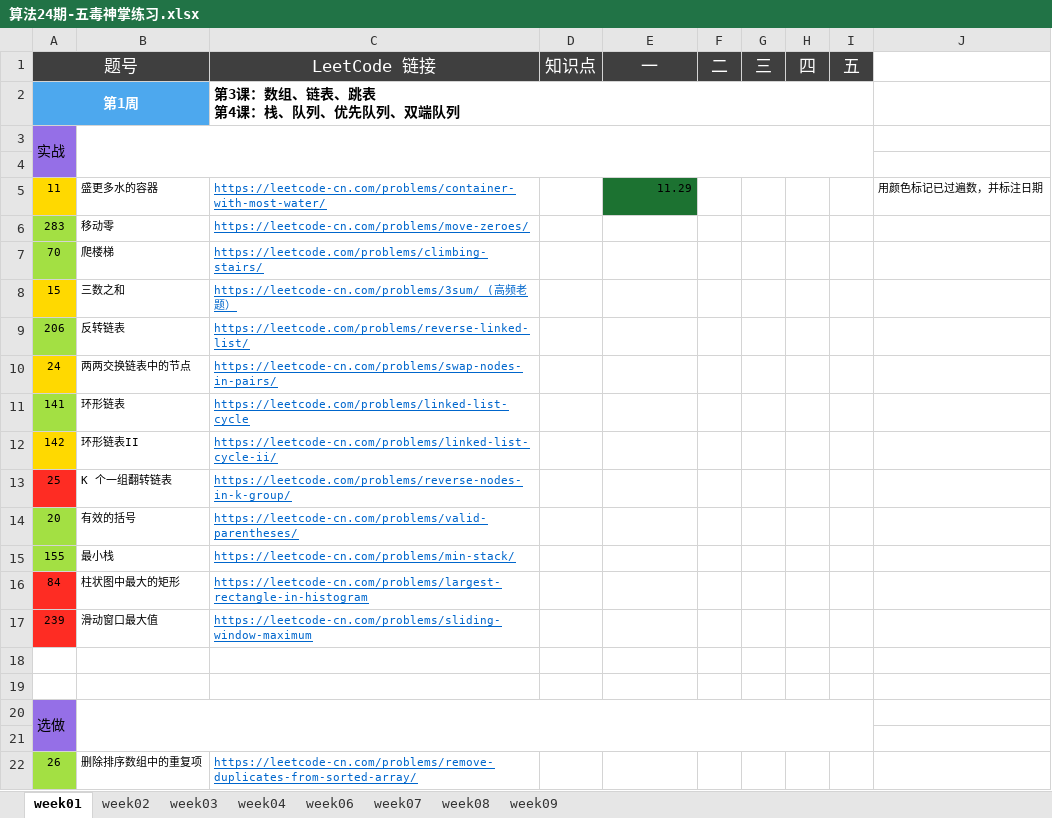
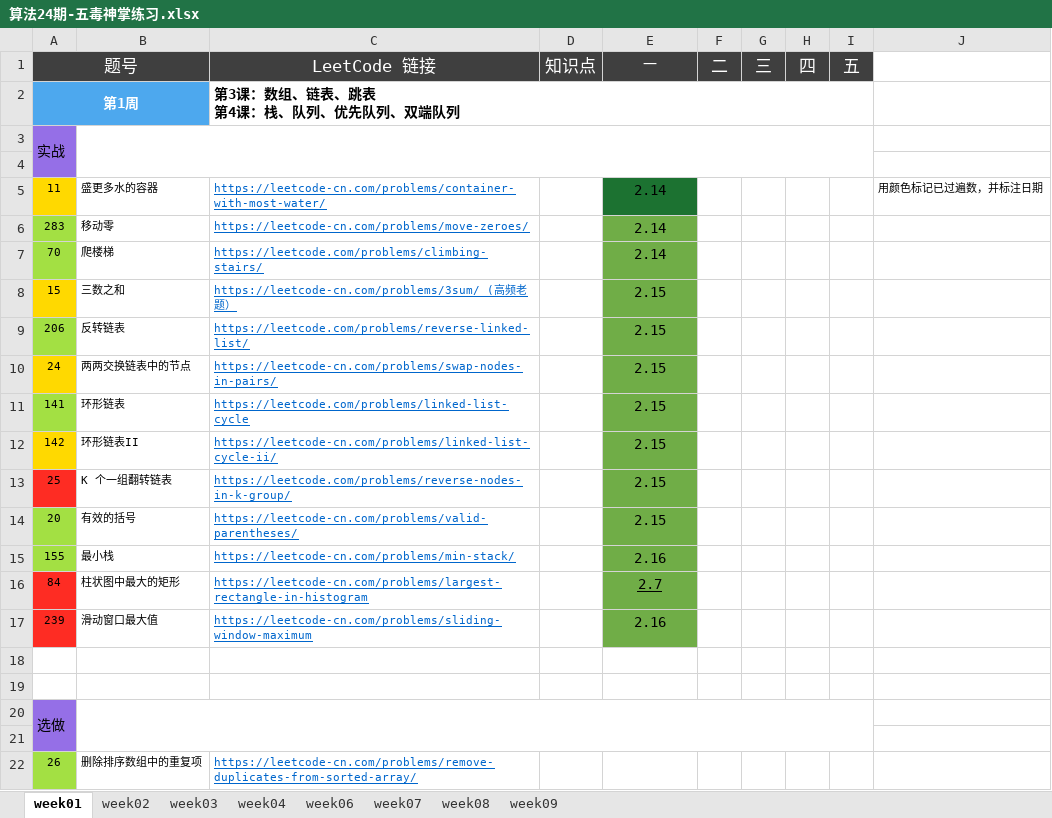
Before and after one commit to Quan-heng/LeetCodeTraining, an Excel workbook: 算法24期-五毒神掌练习.xlsx, sheet week01, drawn as a sheet; only a part is shown; values as stored, in another font and other column widths than the file's, no borders; charts and pictures not drawn; the diff names each change by its address in the sheet, - before the commit and + after, or states it on an @@ line.

Commit message:
每日一题

```diff
--- a/算法24期-五毒神掌练习.xlsx (sheet week01)
+++ b/算法24期-五毒神掌练习.xlsx (sheet week01)
@@ E1 text size: smaller @@
-E5 (一): 11.29
+E5 (一): 2.14
@@ E5 text size: larger, alignment: right → center @@
-E6:E7 (一): (empty)
+E6:E7 (一): 2.14
-E6:E17 fill: none
+E6:E17 fill: #70AD47
-E8:E14 (一): (empty)
+E8:E14 (一): 2.15
-E15 (一): (empty)
+E15 (一): 2.16
-E16 (一): (empty)
+E16 (一): 2.7
-E17 (一): (empty)
+E17 (一): 2.16
```
Also changed, not shown: charts or pictures.
